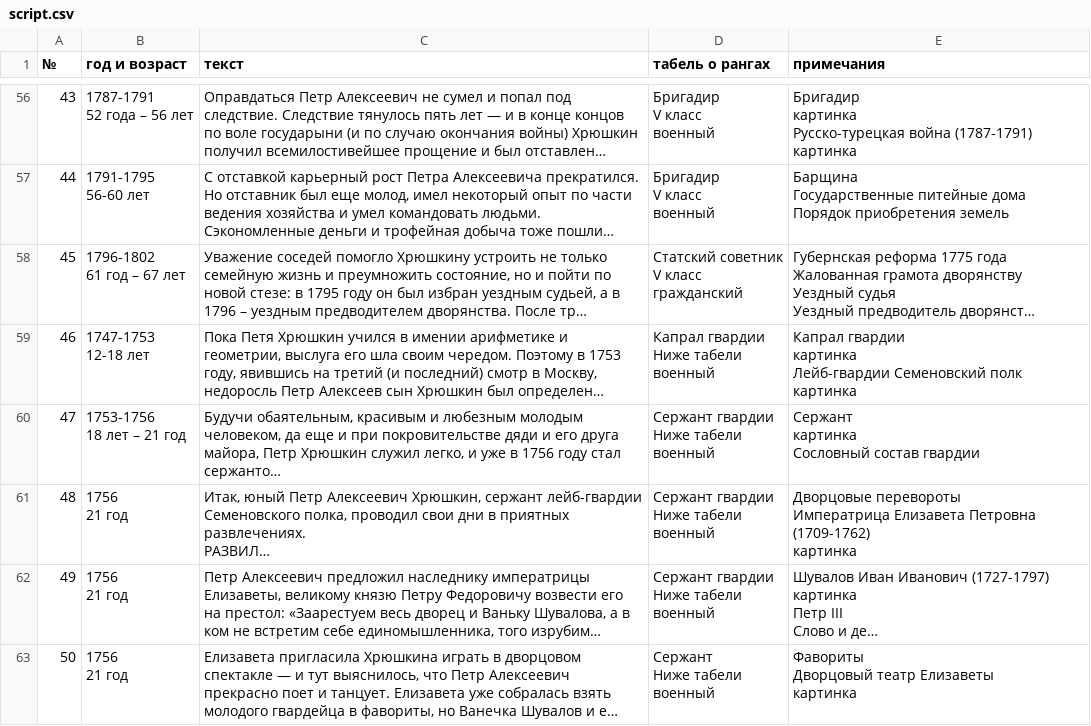
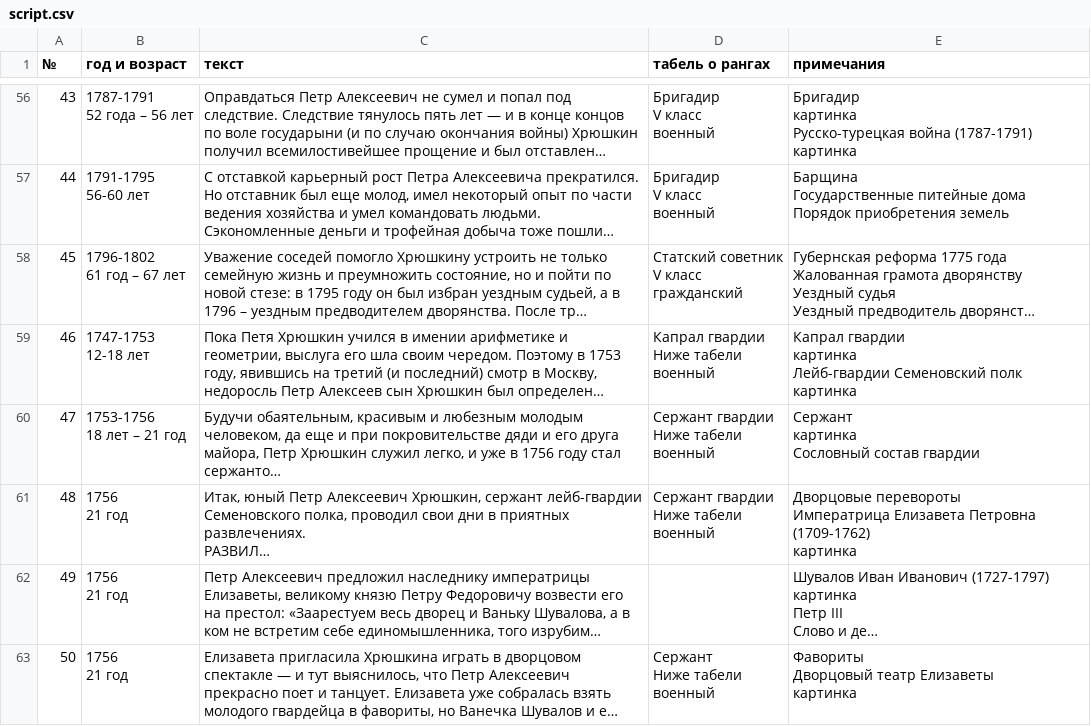
Before and after one commit to opportunato/nobleman-game, a CSV file: script.csv, drawn as a sheet; only a part is shown, gaps mark what is left out; long unchanged cells end in …; ↵ is a line break in a cell; the diff covers the shown part only; the diff names each change by its address in the sheet, - before the commit and + after, or states it on an @@ line.

```diff
--- a/script.csv
+++ b/script.csv
-D62 (табель о рангах): Сержант гвардии ↵ Ниже табели ↵ военный
+D62 (табель о рангах): (empty)
```
Also changed, not shown: 31 edited cells elsewhere in this file, 12 other files.
